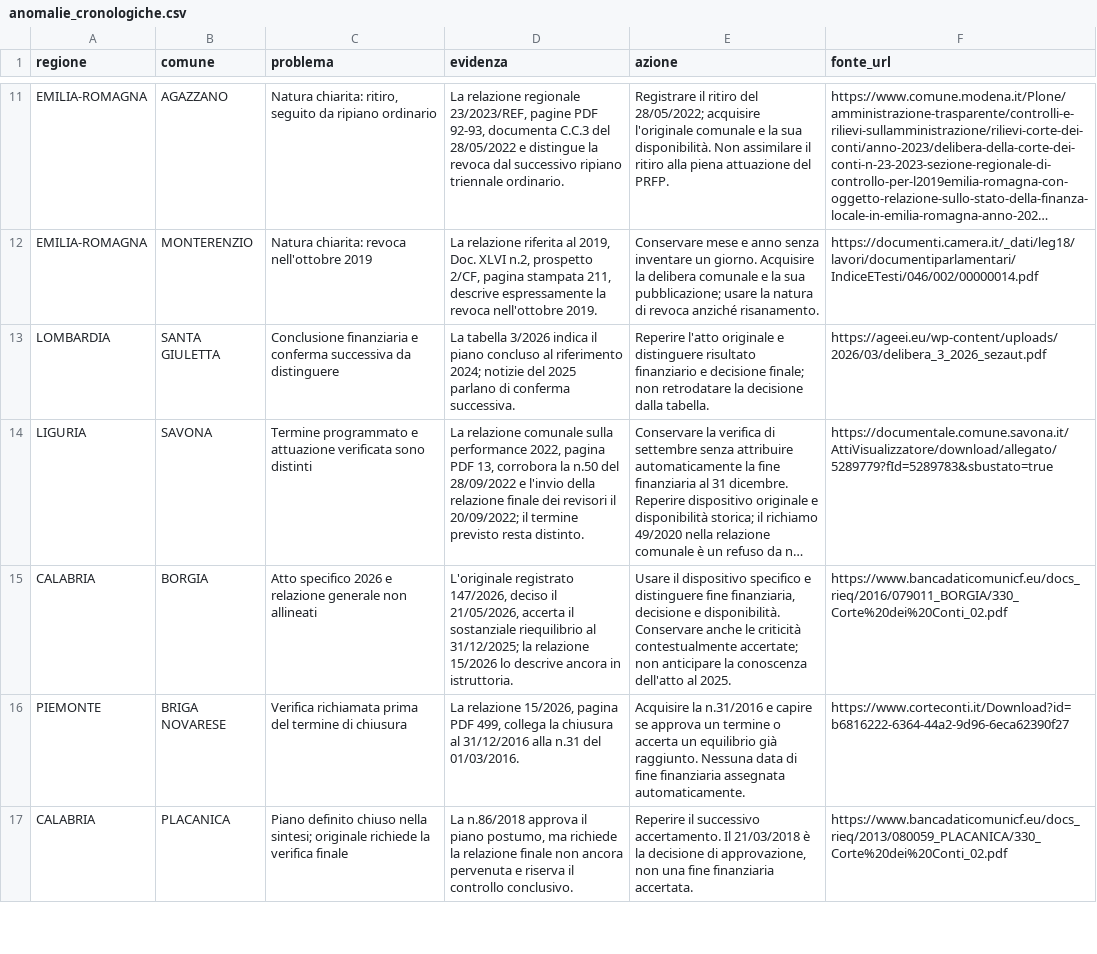
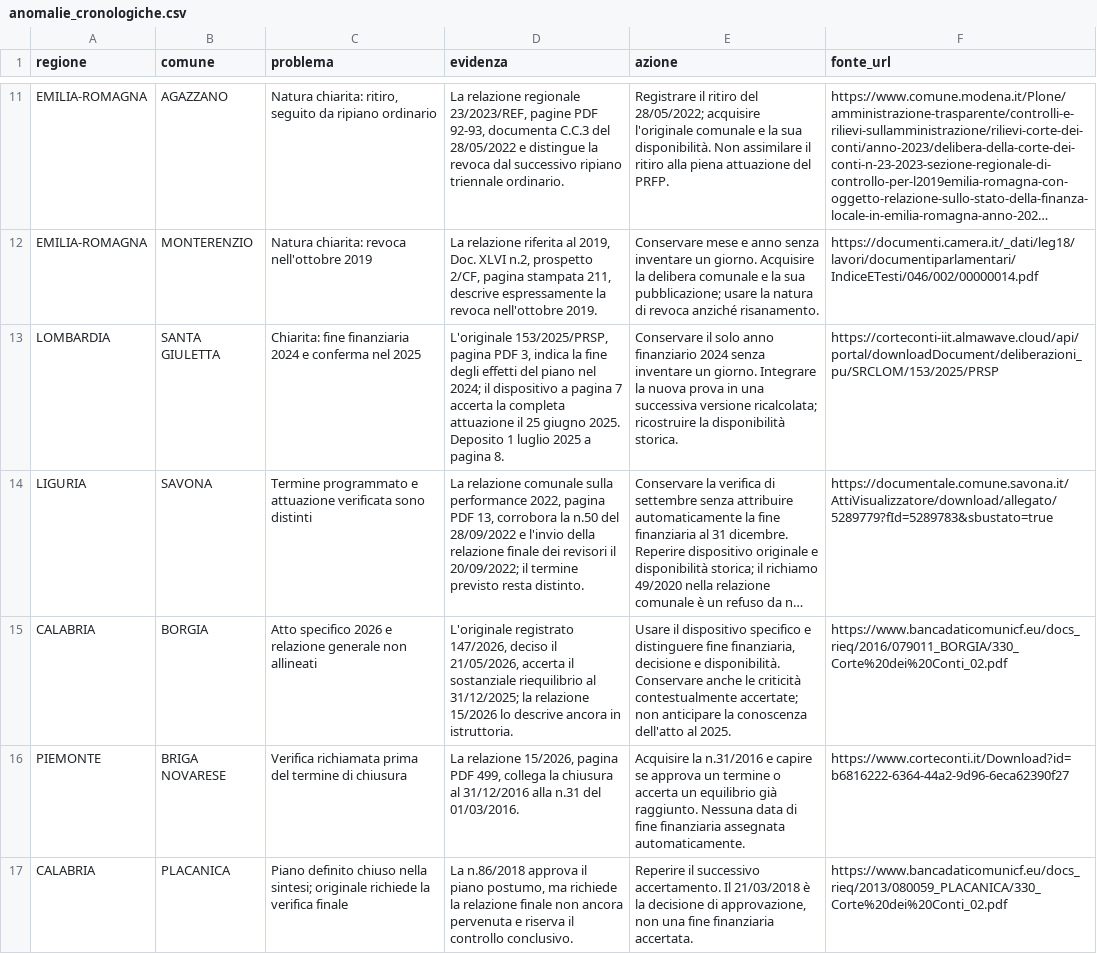
Before and after one commit to ricmazza2000/tesi, a CSV file: ricerca_riequilibri/anomalie_cronologiche.csv, drawn as a sheet; only a part is shown, gaps mark what is left out; long unchanged cells end in …; the diff names each change by its address in the sheet, - before the commit and + after, or states it on an @@ line.

```diff
--- a/ricerca_riequilibri/anomalie_cronologiche.csv
+++ b/ricerca_riequilibri/anomalie_cronologiche.csv
-C13 (problema): Conclusione finanziaria e conferma successiva da distinguere
+C13 (problema): Chiarita: fine finanziaria 2024 e conferma nel 2025
-D13 (evidenza): La tabella 3/2026 indica il piano concluso al riferimento 2024; notizie del 2025 parlano di conferma successiva.
+D13 (evidenza): L'originale 153/2025/PRSP, pagina PDF 3, indica la fine degli effetti del piano nel 2024; il dispositivo a pagina 7 accerta la completa attuazione il 25 giugno 2025. Deposito 1 luglio 2025 a pagina 8.
-E13 (azione): Reperire l'atto originale e distinguere risultato finanziario e decisione finale; non retrodatare la decisione dalla tabella.
+E13 (azione): Conservare il solo anno finanziario 2024 senza inventare un giorno. Integrare la nuova prova in una successiva versione ricalcolata; ricostruire la disponibilità storica.
-F13 (fonte_url): https://ageei.eu/wp-content/uploads/2026/03/delibera_3_2026_sezaut.pdf
+F13 (fonte_url): https://corteconti-iit.almawave.cloud/api/portal/downloadDocument/deliberazioni_pu/SRCLOM/153/2025/PRSP
```
Also changed, not shown: ricerca_riequilibri/chiusure_ancora_da_documentare.csv, ricerca_riequilibri/prove_parziali_da_completare.csv, 3 other files.
